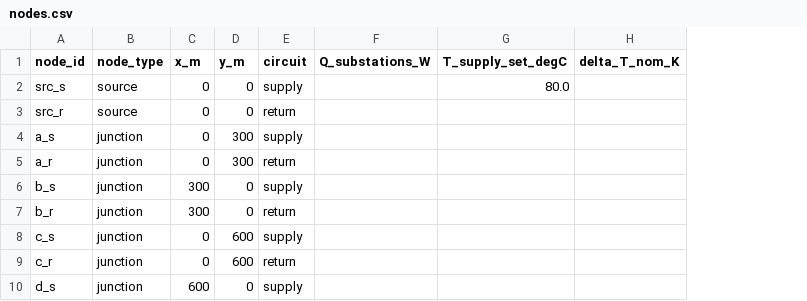
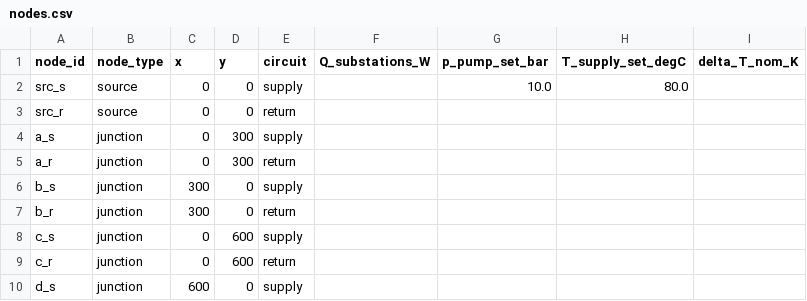
Before and after one commit to SarFerr/dhn-benchmark, a CSV file: dhn_benchmark/data/DHN_THV_3G_R_S_BASE/nodes.csv, drawn as a sheet; only a part is shown; the diff names each change by its address in the sheet, - before the commit and + after, or states it on an @@ line.

```diff
--- a/dhn_benchmark/data/DHN_THV_3G_R_S_BASE/nodes.csv
+++ b/dhn_benchmark/data/DHN_THV_3G_R_S_BASE/nodes.csv
+column G (p_pump_set_bar), row 2: 10.0
-C1: x_m
+C1: x
-D1: y_m
+D1: y
```
Also changed, not shown: 1 other file.
